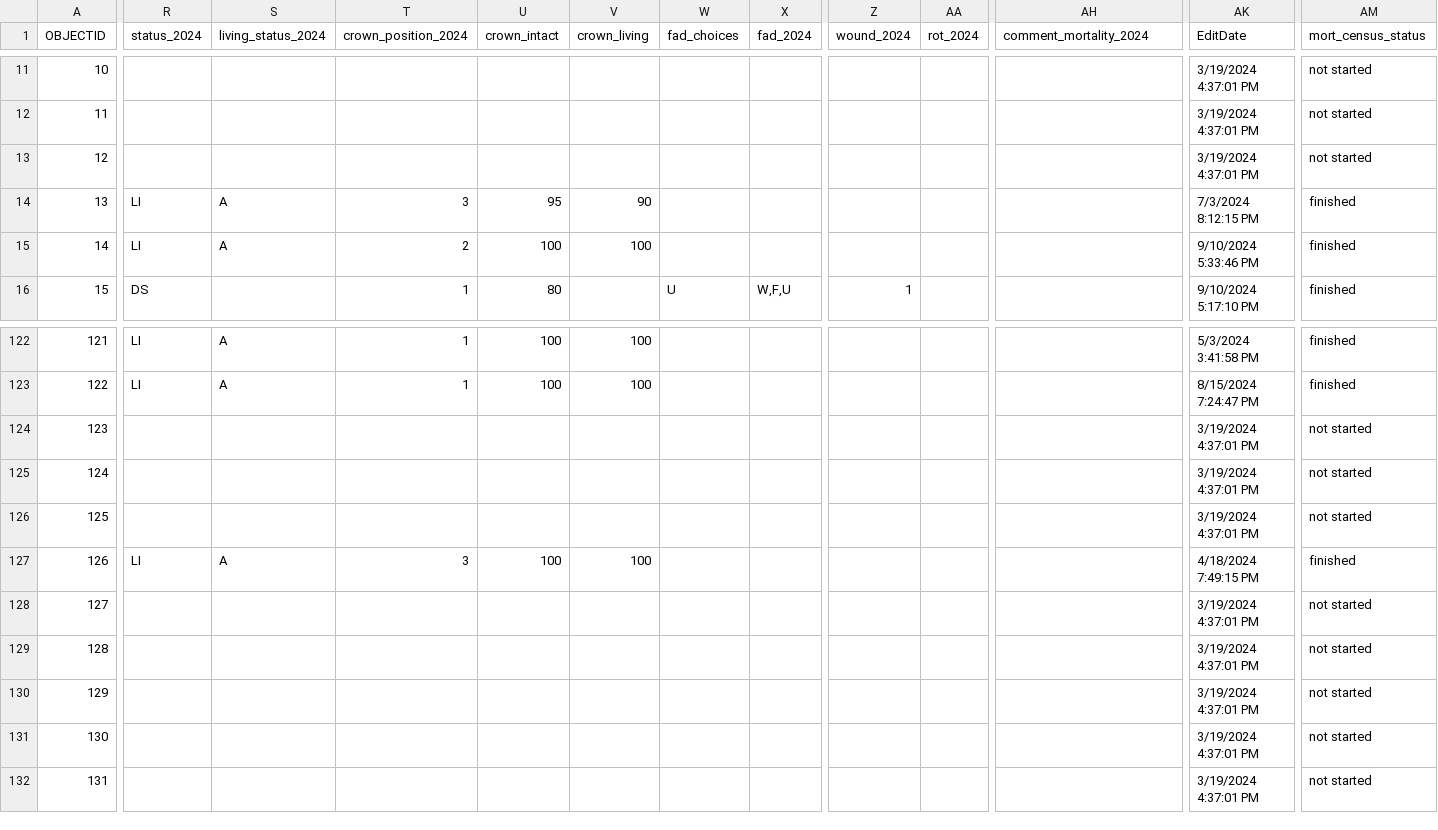
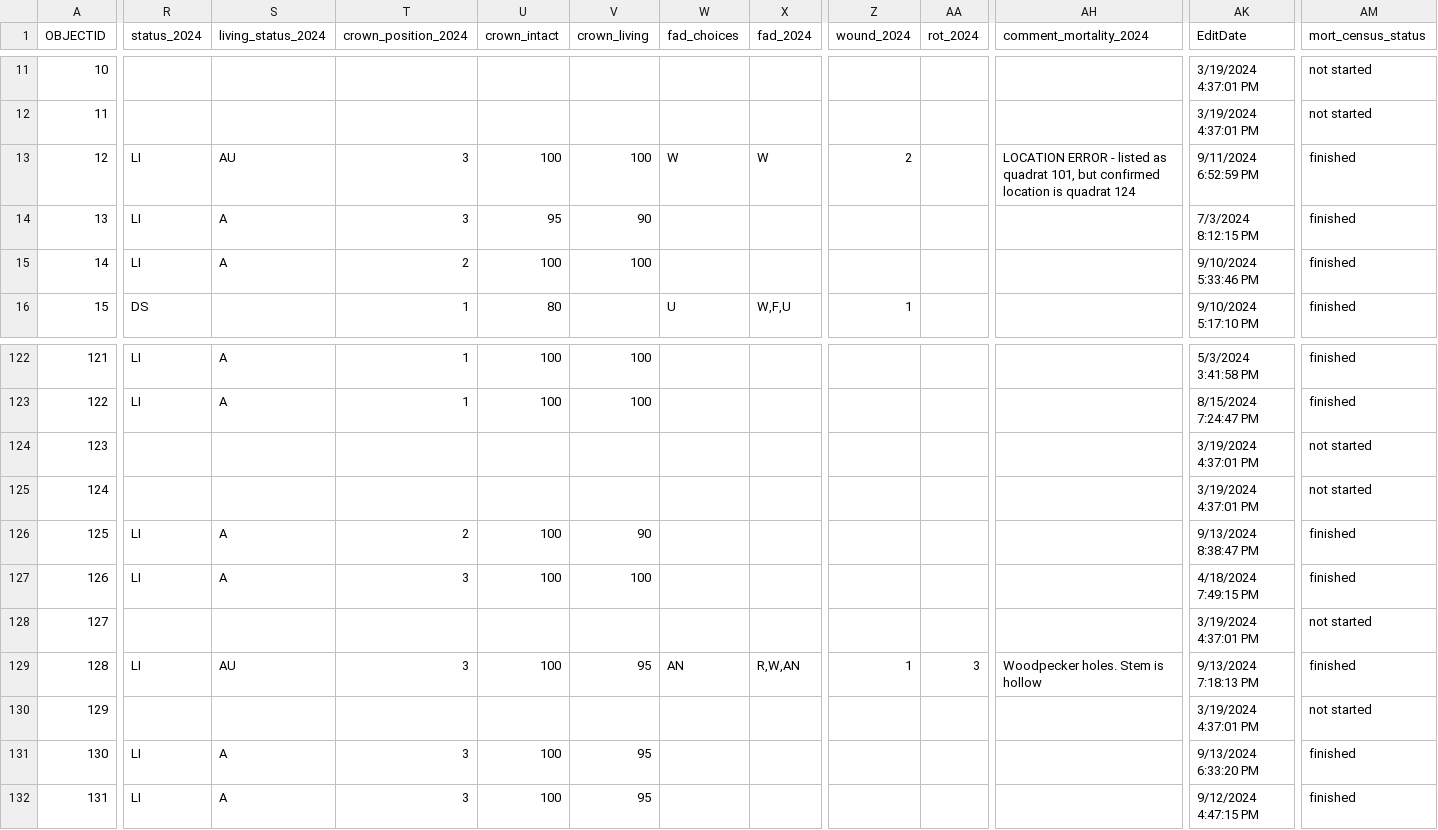
Before and after one commit to SCBI-ForestGEO/SCBImortality, a CSV file: raw_data/Field_Maps/SCBI_stems_mortality_2024_1.csv, drawn as a sheet; only a part is shown, gaps mark what is left out; the diff covers the shown part only; the diff names each change by its address in the sheet, - before the commit and + after, or states it on an @@ line.

Commit message:
update data

```diff
--- a/raw_data/Field_Maps/SCBI_stems_mortality_2024_1.csv
+++ b/raw_data/Field_Maps/SCBI_stems_mortality_2024_1.csv
-R13 (status_2024): (empty)
+R13 (status_2024): LI
-S13 (living_status_2024): (empty)
+S13 (living_status_2024): AU
-T13 (crown_position_2024): (empty)
+T13 (crown_position_2024): 3
-U13 (crown_intact): (empty)
+U13 (crown_intact): 100
-V13 (crown_living): (empty)
+V13 (crown_living): 100
-W13 (fad_choices): (empty)
+W13 (fad_choices): W
-X13 (fad_2024): (empty)
+X13 (fad_2024): W
-Z13 (wound_2024): (empty)
+Z13 (wound_2024): 2
-AH13 (comment_mortality_2024): (empty)
+AH13 (comment_mortality_2024): LOCATION ERROR - listed as quadrat 101, but confirmed location is quadrat 124
-AK13 (EditDate): 3/19/2024 4:37:01 PM
+AK13 (EditDate): 9/11/2024 6:52:59 PM
-AM13 (mort_census_status): not started
+AM13 (mort_census_status): finished
-R126 (status_2024): (empty)
+R126 (status_2024): LI
-S126 (living_status_2024): (empty)
+S126 (living_status_2024): A
-T126 (crown_position_2024): (empty)
+T126 (crown_position_2024): 2
-U126 (crown_intact): (empty)
+U126 (crown_intact): 100
-V126 (crown_living): (empty)
+V126 (crown_living): 90
-AK126 (EditDate): 3/19/2024 4:37:01 PM
+AK126 (EditDate): 9/13/2024 8:38:47 PM
-AM126 (mort_census_status): not started
+AM126 (mort_census_status): finished
-R129 (status_2024): (empty)
+R129 (status_2024): LI
-S129 (living_status_2024): (empty)
+S129 (living_status_2024): AU
-T129 (crown_position_2024): (empty)
+T129 (crown_position_2024): 3
-U129 (crown_intact): (empty)
+U129 (crown_intact): 100
-V129 (crown_living): (empty)
+V129 (crown_living): 95
-W129 (fad_choices): (empty)
+W129 (fad_choices): AN
-X129 (fad_2024): (empty)
+X129 (fad_2024): R,W,AN
-Z129 (wound_2024): (empty)
+Z129 (wound_2024): 1
-AA129 (rot_2024): (empty)
+AA129 (rot_2024): 3
-AH129 (comment_mortality_2024): (empty)
+AH129 (comment_mortality_2024): Woodpecker holes. Stem is hollow
-AK129 (EditDate): 3/19/2024 4:37:01 PM
+AK129 (EditDate): 9/13/2024 7:18:13 PM
-AM129 (mort_census_status): not started
+AM129 (mort_census_status): finished
-R131:R132 (status_2024): (empty)
+R131:R132 (status_2024): LI
-S131:S132 (living_status_2024): (empty)
+S131:S132 (living_status_2024): A
-T131:T132 (crown_position_2024): (empty)
+T131:T132 (crown_position_2024): 3
-U131:U132 (crown_intact): (empty)
+U131:U132 (crown_intact): 100
-V131:V132 (crown_living): (empty)
+V131:V132 (crown_living): 95
-AK131 (EditDate): 3/19/2024 4:37:01 PM
+AK131 (EditDate): 9/13/2024 6:33:20 PM
-AM131:AM132 (mort_census_status): not started
+AM131:AM132 (mort_census_status): finished
-AK132 (EditDate): 3/19/2024 4:37:01 PM
+AK132 (EditDate): 9/12/2024 4:47:15 PM
```
Also changed, not shown: 67 edited cells elsewhere in this file, 1 other file.
